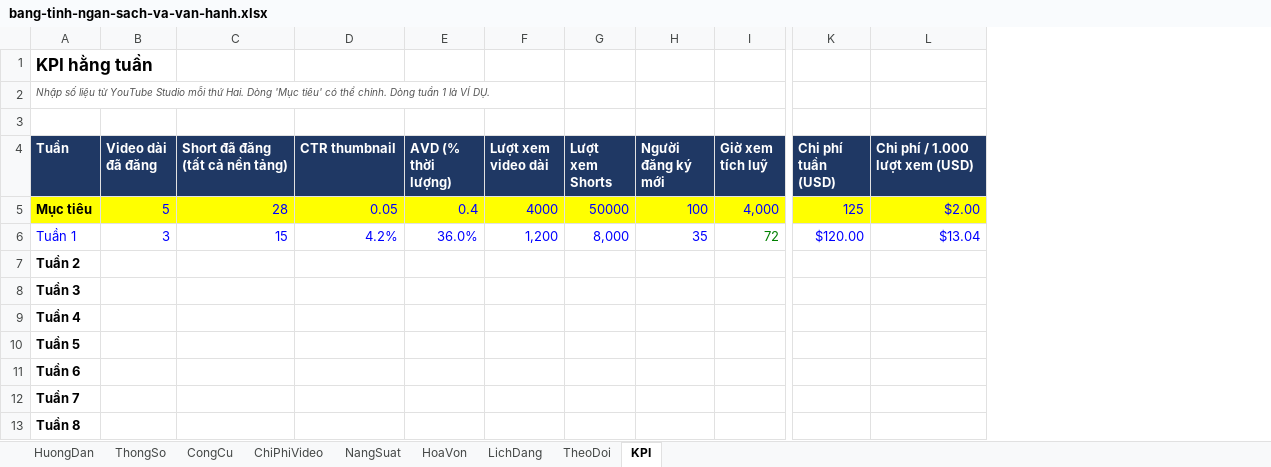
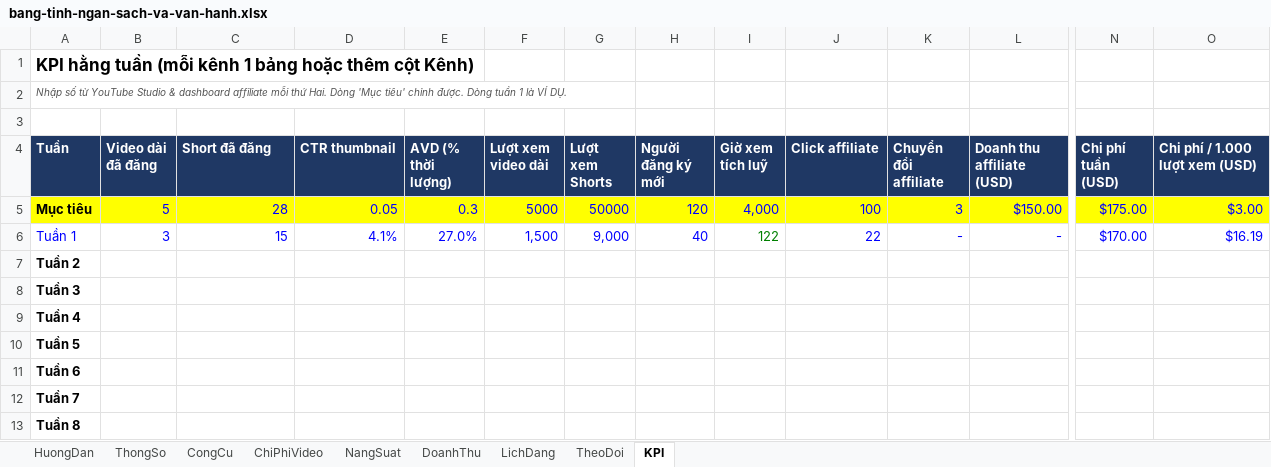
Before and after one commit to trunghieutayninhavenue305008-tech/video-ai, an Excel workbook: ke-hoach/bang-tinh-ngan-sach-va-van-hanh.xlsx, sheet KPI, drawn as a sheet; only a part is shown, gaps mark what is left out; values as stored, in another font and other column widths than the file's, no borders; addresses are those after the commit; the diff names each change by its address in the sheet, - before the commit and + after, or states it on an @@ line.

```diff
--- a/ke-hoach/bang-tinh-ngan-sach-va-van-hanh.xlsx (sheet KPI)
+++ b/ke-hoach/bang-tinh-ngan-sach-va-van-hanh.xlsx (sheet KPI)
-sheet tab: HoaVon
+sheet tab: DoanhThu
+column J (Click affiliate), rows 5-6: 100 | 22
+column K (Chuyển đổi affiliate), rows 5-6: 3 | -
+column L (Doanh thu affiliate (USD)), rows 5-6: $150.00 | -
-A1 (Tuần): KPI hằng tuần
+A1 (Tuần): KPI hằng tuần (mỗi kênh 1 bảng hoặc thêm cột Kênh)
-A2 (Tuần): Nhập số liệu từ YouTube Studio mỗi thứ Hai. Dòng 'Mục tiêu' có thể chỉnh. Dòng tuần…
+A2 (Tuần): Nhập số từ YouTube Studio & dashboard affiliate mỗi thứ Hai. Dòng 'Mục tiêu' chỉnh được. Dòng tuần…
-C4: Short đã đăng (tất cả nền tảng)
+C4: Short đã đăng
-E5 (AVD (% thời lượng)): 0.4
+E5 (AVD (% thời lượng)): 0.3
-F5 (Lượt xem video dài): 4000
+F5 (Lượt xem video dài): 5000
-H5 (Người đăng ký mới): 100
+H5 (Người đăng ký mới): 120
-N5 (Chi phí tuần (USD)): 125
+N5 (Chi phí tuần (USD)): $175.00
-O5 (Chi phí / 1.000 lượt xem (USD)): $2.00
+O5 (Chi phí / 1.000 lượt xem (USD)): $3.00
-D6 (CTR thumbnail): 4.2%
+D6 (CTR thumbnail): 4.1%
-E6 (AVD (% thời lượng)): 36.0%
+E6 (AVD (% thời lượng)): 27.0%
-F6 (Lượt xem video dài): 1,200
+F6 (Lượt xem video dài): 1,500
-G6 (Lượt xem Shorts): 8,000
+G6 (Lượt xem Shorts): 9,000
-H6 (Người đăng ký mới): 35
+H6 (Người đăng ký mới): 40
-I6 (Giờ xem tích luỹ): 72
+I6 (Giờ xem tích luỹ): 122
-N6 (Chi phí tuần (USD)): $120.00
+N6 (Chi phí tuần (USD)): $170.00
-O6 (Chi phí / 1.000 lượt xem (USD)): $13.04
+O6 (Chi phí / 1.000 lượt xem (USD)): $16.19
```
Also changed, not shown: sheet ChiPhiVideo, sheet NangSuat, sheet DoanhThu, sheet CongCu, sheet ThongSo, sheet TheoDoi, 2 more sheets, formulas that keep their value, 25 other files.
